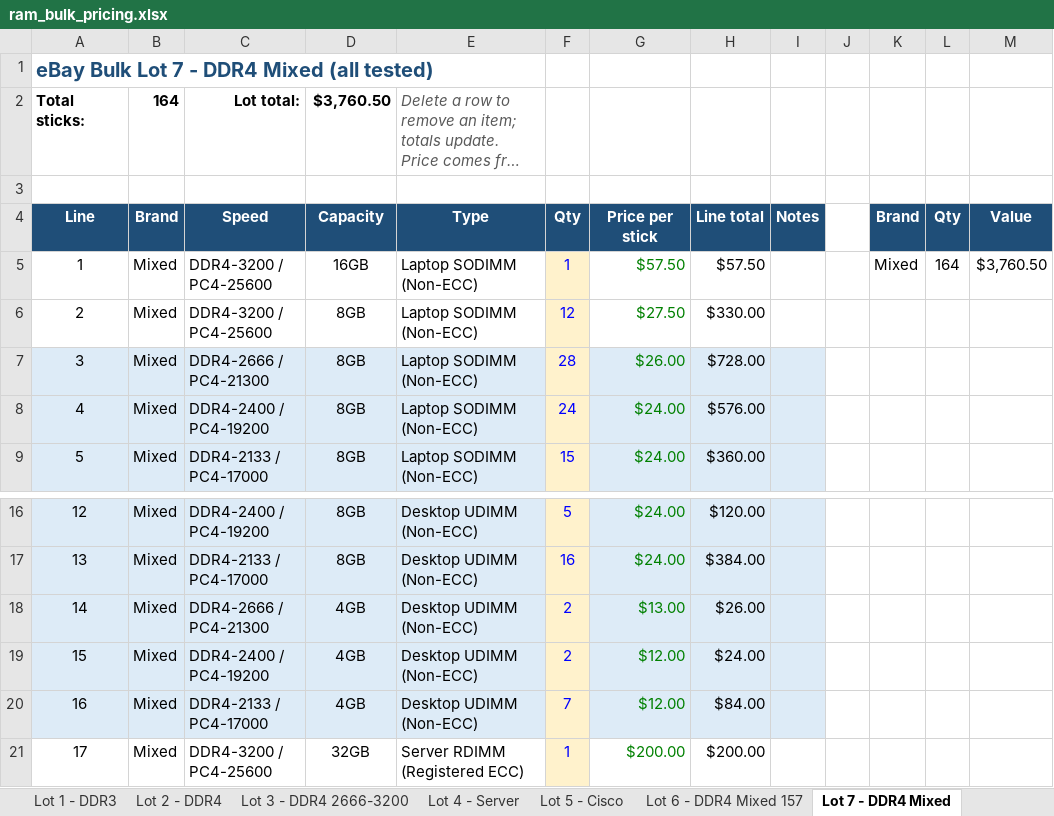
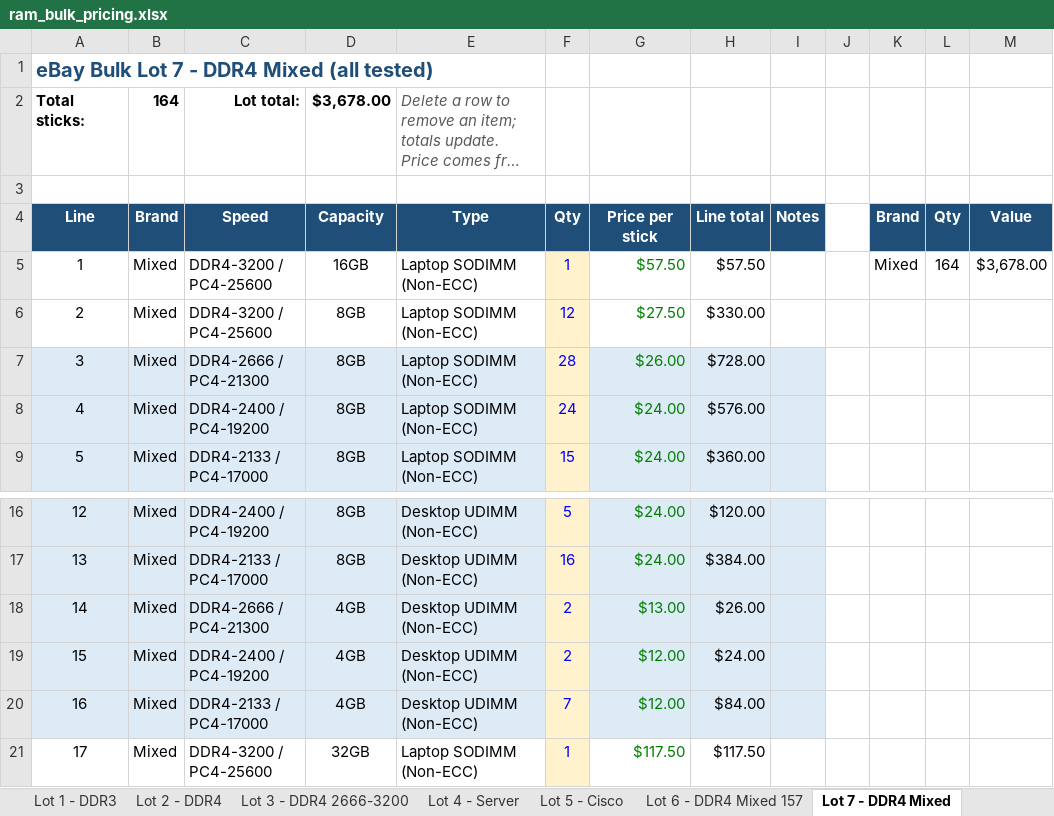
Before and after one commit to bgallaher-lgtm/Claude, an Excel workbook: ram_bulk_pricing.xlsx, sheet Lot 7 - DDR4 Mixed, drawn as a sheet; only a part is shown, gaps mark what is left out; long unchanged cells end in …; values as stored, in another font and other column widths than the file's, no borders; the diff names each change by its address in the sheet, - before the commit and + after, or states it on an @@ line.

```diff
--- a/ram_bulk_pricing.xlsx (sheet Lot 7 - DDR4 Mixed)
+++ b/ram_bulk_pricing.xlsx (sheet Lot 7 - DDR4 Mixed)
-D2: $3,760.50
+D2: $3,678.00
-M5: $3,760.50
+M5: $3,678.00
-E21: Server RDIMM (Registered ECC)
+E21: Laptop SODIMM (Non-ECC)
-G21: $200.00
+G21: $117.50
-H21: $200.00
+H21: $117.50
```
Also changed, not shown: 1 other file.
